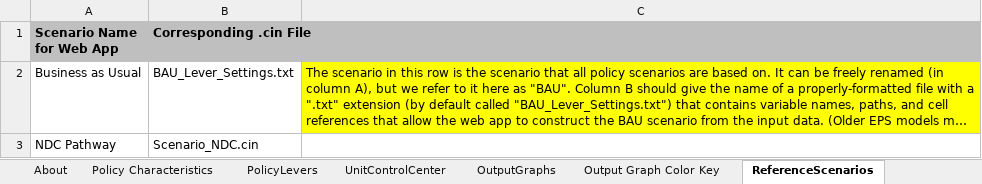
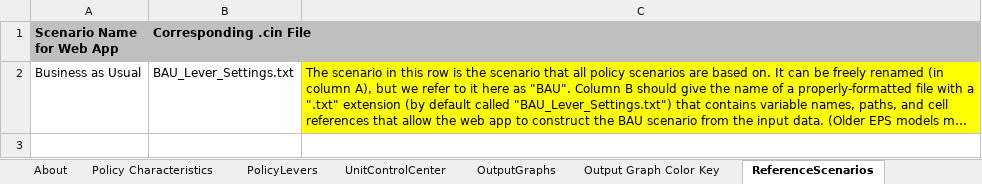
Before and after one commit to EnergyInnovation/eps-canada, an Excel workbook: WebAppData.xlsx, sheet ReferenceScenarios, drawn as a sheet; long unchanged cells end in …; values as stored, in another font and other column widths than the file's, no borders; the diff names each change by its address in the sheet, - before the commit and + after, or states it on an @@ line.

```diff
--- a/WebAppData.xlsx (sheet ReferenceScenarios)
+++ b/WebAppData.xlsx (sheet ReferenceScenarios)
-row 3: NDC Pathway | Scenario_NDC.cin
```
Also changed, not shown: sheet PolicyLevers, sheet Policy Characteristics, sheet OutputGraphs, other sheet tabs, 1 other file.
